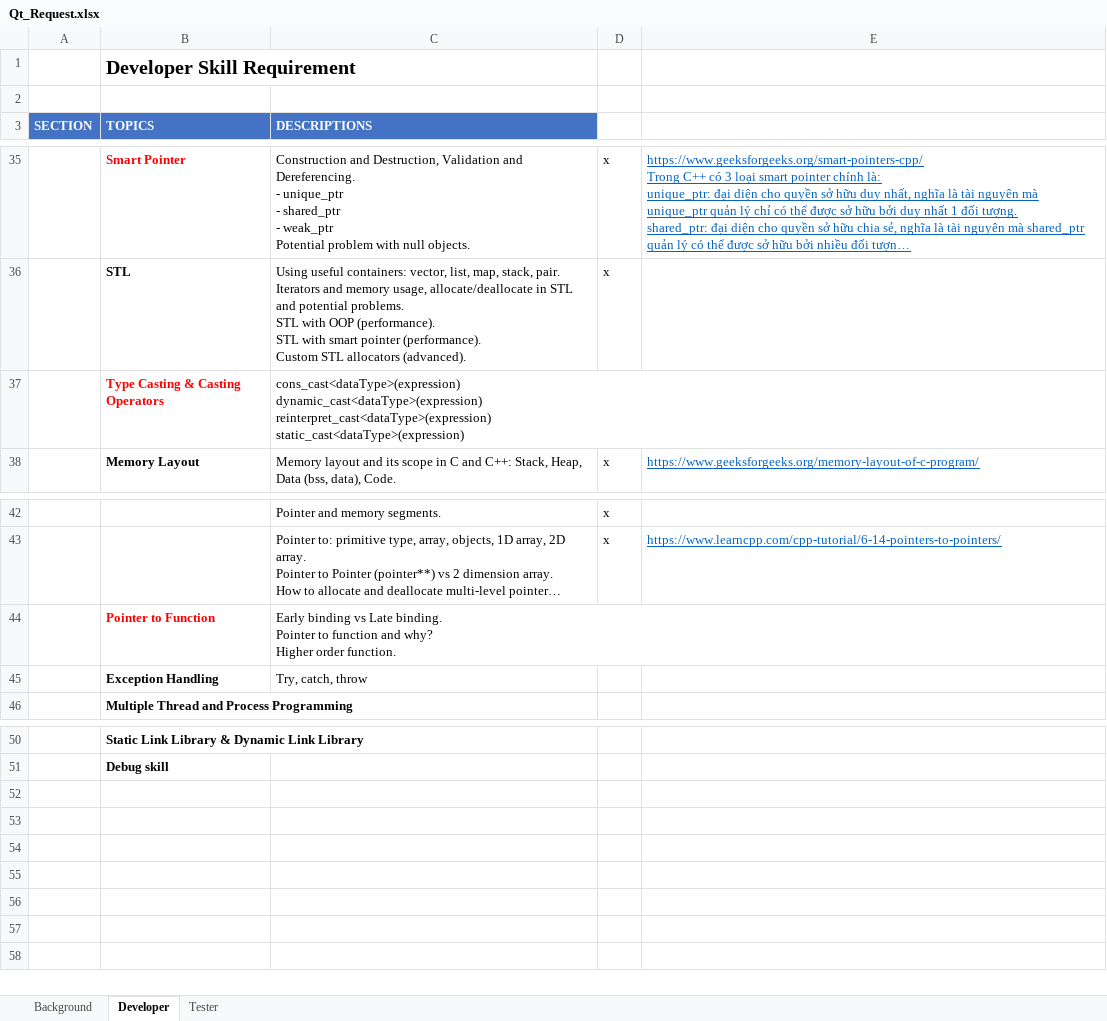
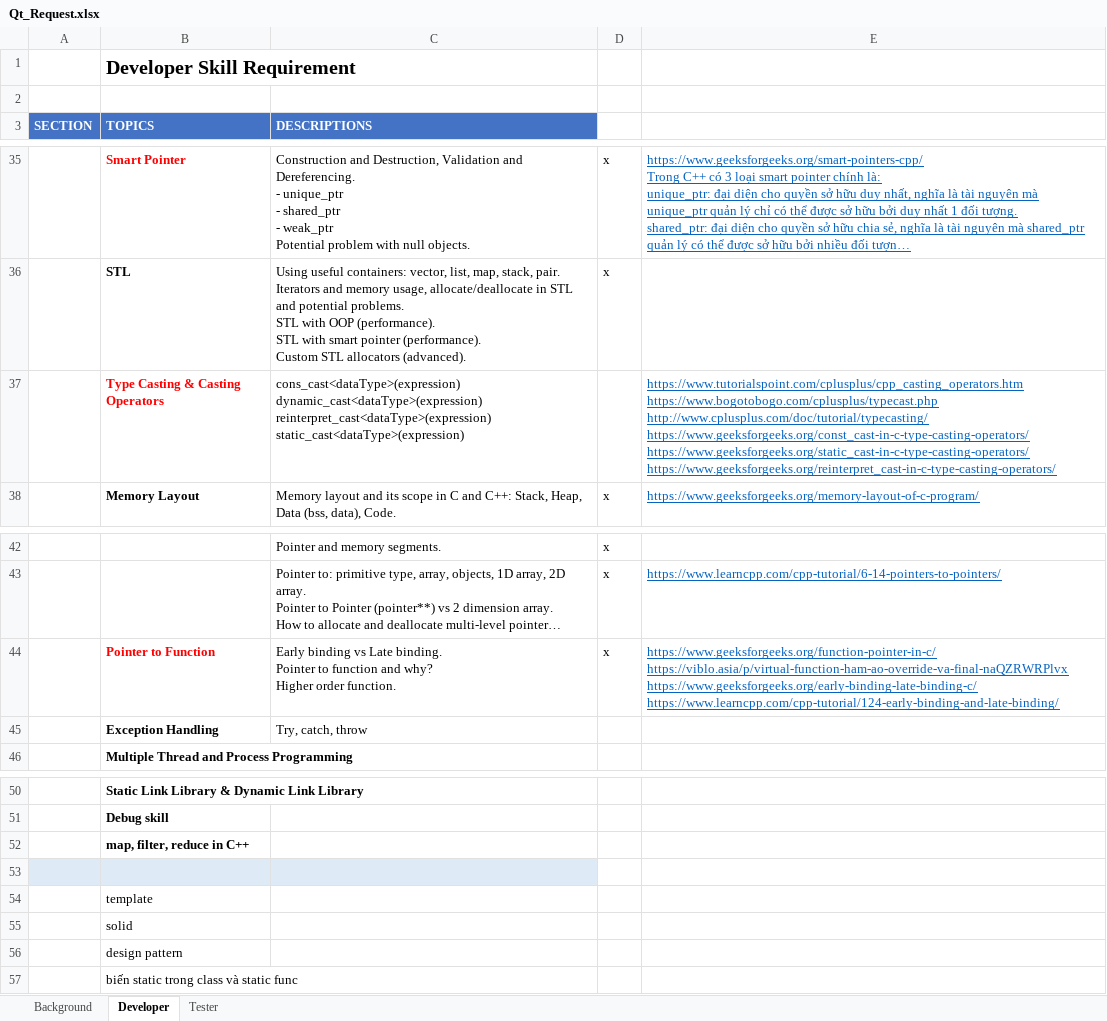
Before and after one commit to kingseno/Qt-Quick, an Excel workbook: Qt_Request.xlsx, sheet Developer, drawn as a sheet; only a part is shown, gaps mark what is left out; long unchanged cells end in …; values as stored, in another font and other column widths than the file's, no borders; ↵ is a line break in a cell; the diff names each change by its address in the sheet, - before the commit and + after, or states it on an @@ line.

```diff
--- a/Qt_Request.xlsx (sheet Developer)
+++ b/Qt_Request.xlsx (sheet Developer)
-E37: (empty)
+E37: https://www.tutorialspoint.com/cplusplus/cpp_casting_operators.htm ↵ https://www.bogotobogo.com/cplusplus/typecast.php ↵ http://www.cplusplus.com/doc/tutorial/typecasting/ ↵ https://www.geeksforgeeks.org/const_cast-in-c-type-casting-operators/ ↵ https://www.geeksforgeeks.org/static_cast-in-c-type-casting-operators/ ↵ https://www.geeksforgeeks.org/reinterpret_cast-in-c-type-casting-operators/
-D44: (empty)
+D44: x
-E44: (empty)
+E44: https://www.geeksforgeeks.org/function-pointer-in-c/ ↵ https://viblo.asia/p/virtual-function-ham-ao-override-va-final-naQZRWRPlvx ↵ https://www.geeksforgeeks.org/early-binding-late-binding-c/ ↵ https://www.learncpp.com/cpp-tutorial/124-early-binding-and-late-binding/
+row 52:  | map, filter, reduce in C++
+row 53: (empty)
+row 54:  | template
+row 55:  | solid
+row 56:  | design pattern
+row 57:  | biến static trong class và static func
```
Also changed, not shown: sheet Tester, 12 other files.
